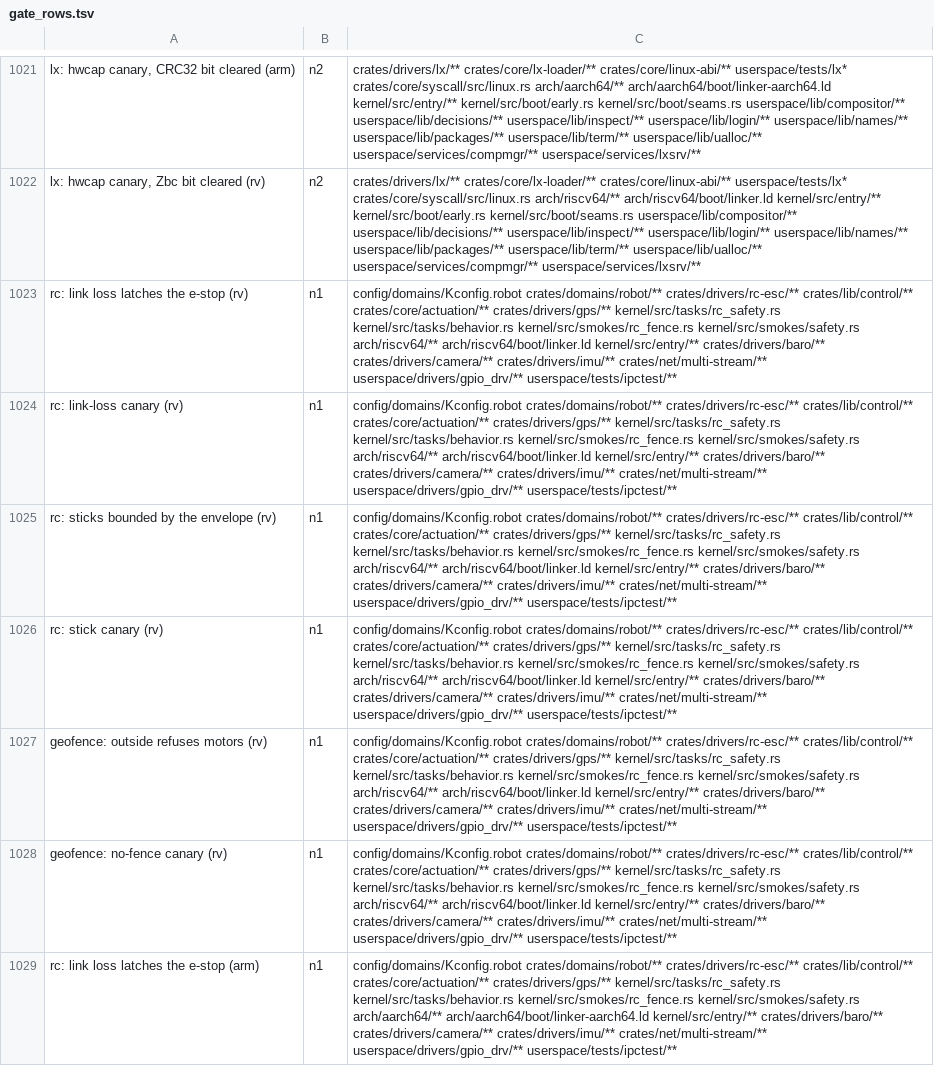
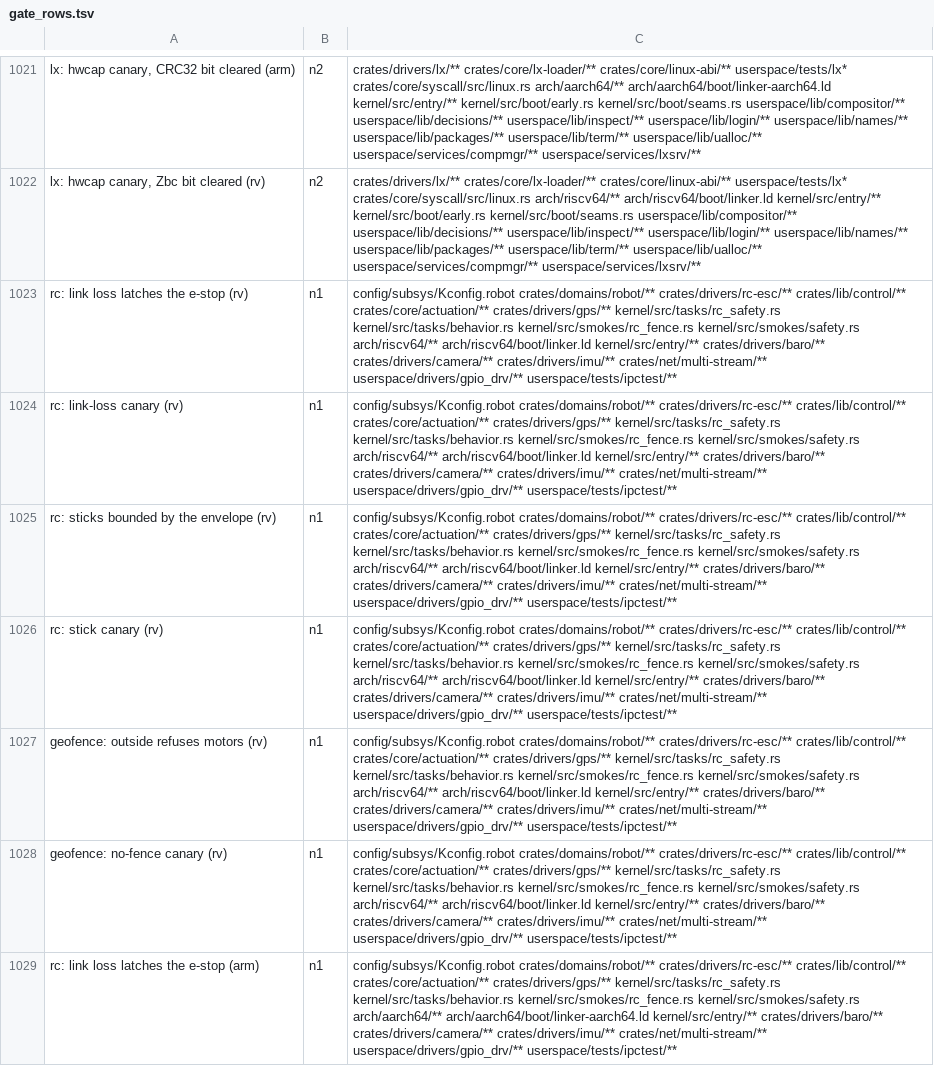
Before and after one commit to fgrg1978/AzOS, a TSV file: tools/gate/gate_rows.tsv, drawn as a sheet; only a part is shown, gaps mark what is left out; the diff covers the shown part only; the diff names each change by its address in the sheet, - before the commit and + after, or states it on an @@ line.

Commit message:
config: Kconfig.robot and Kconfig.brain move from config/domains/ to config/subsys/; the two source lines keep their place in config/Kconfig, so no symbol and no menu changes (olddefconfig of the robot and generic cells is byte-identical before and after); config/domains/ is gone

```diff
--- a/tools/gate/gate_rows.tsv
+++ b/tools/gate/gate_rows.tsv
-C1023:C1028: config/domains/Kconfig.robot crates/domains/robot/** crates/drivers/rc-esc/**…
+C1023:C1028: config/subsys/Kconfig.robot crates/domains/robot/** crates/drivers/rc-esc/**…
-C1029: config/domains/Kconfig.robot crates/domains/robot/** crates/drivers/rc-esc/**…
+C1029: config/subsys/Kconfig.robot crates/domains/robot/** crates/drivers/rc-esc/**…
```
Also changed, not shown: 7 edited cells elsewhere in this file, 18 other files.
